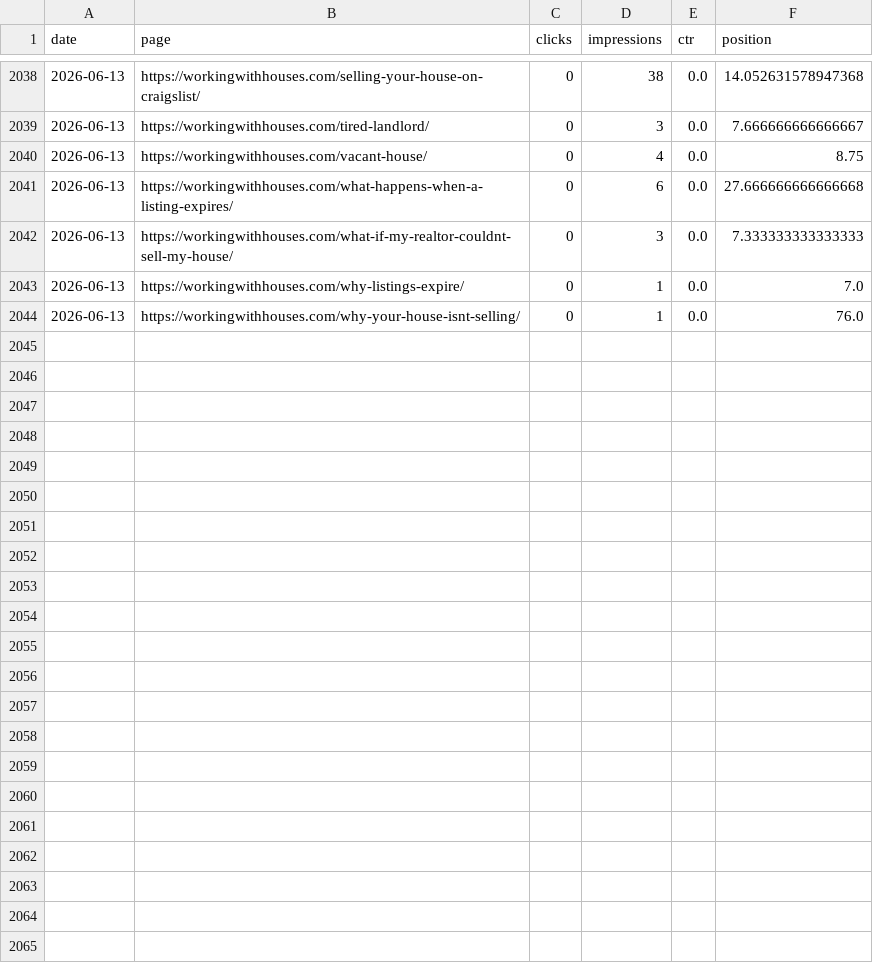
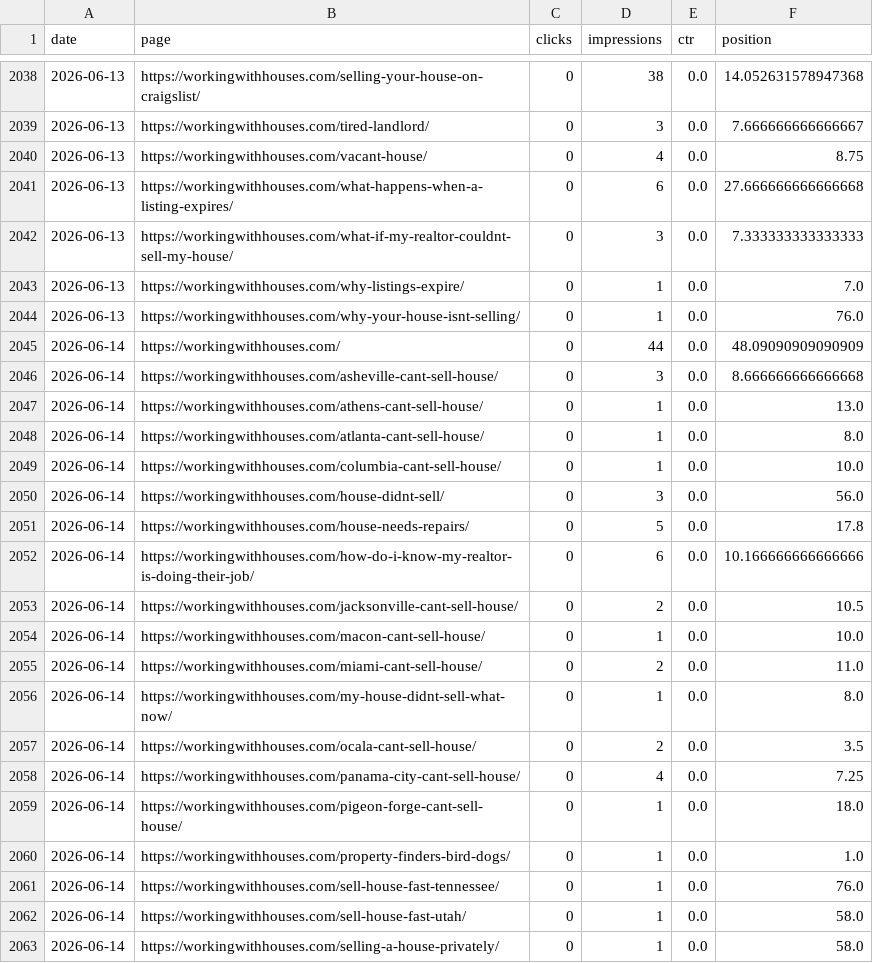
Before and after one commit to figlesias7/GSC-Tracker, a CSV file: data/gsc_daily_data.csv, drawn as a sheet; only a part is shown, gaps mark what is left out; the diff covers the shown part only.

```diff
--- a/data/gsc_daily_data.csv
+++ b/data/gsc_daily_data.csv
@@ -2044 +2044,20 @@ date,page,clicks,impressions,ctr,position
 2026-06-13,https://workingwithhouses.com/why-your-house-isnt-selling/,0,1,0.0,76.0
+2026-06-14,https://workingwithhouses.com/,0,44,0.0,48.09090909090909
+2026-06-14,https://workingwithhouses.com/asheville-cant-sell-house/,0,3,0.0,8.666666666666668
+2026-06-14,https://workingwithhouses.com/athens-cant-sell-house/,0,1,0.0,13.0
+2026-06-14,https://workingwithhouses.com/atlanta-cant-sell-house/,0,1,0.0,8.0
+2026-06-14,https://workingwithhouses.com/columbia-cant-sell-house/,0,1,0.0,10.0
+2026-06-14,https://workingwithhouses.com/house-didnt-sell/,0,3,0.0,56.0
+2026-06-14,https://workingwithhouses.com/house-needs-repairs/,0,5,0.0,17.8
+2026-06-14,https://workingwithhouses.com/how-do-i-know-my-realtor-is-doing-their-job/,0,6,0.0,10.166666666666666
+2026-06-14,https://workingwithhouses.com/jacksonville-cant-sell-house/,0,2,0.0,10.5
+2026-06-14,https://workingwithhouses.com/macon-cant-sell-house/,0,1,0.0,10.0
+2026-06-14,https://workingwithhouses.com/miami-cant-sell-house/,0,2,0.0,11.0
+2026-06-14,https://workingwithhouses.com/my-house-didnt-sell-what-now/,0,1,0.0,8.0
+2026-06-14,https://workingwithhouses.com/ocala-cant-sell-house/,0,2,0.0,3.5
+2026-06-14,https://workingwithhouses.com/panama-city-cant-sell-house/,0,4,0.0,7.25
+2026-06-14,https://workingwithhouses.com/pigeon-forge-cant-sell-house/,0,1,0.0,18.0
+2026-06-14,https://workingwithhouses.com/property-finders-bird-dogs/,0,1,0.0,1.0
+2026-06-14,https://workingwithhouses.com/sell-house-fast-tennessee/,0,1,0.0,76.0
+2026-06-14,https://workingwithhouses.com/sell-house-fast-utah/,0,1,0.0,58.0
+2026-06-14,https://workingwithhouses.com/selling-a-house-privately/,0,1,0.0,58.0
```
Also changed, not shown: 11 added rows elsewhere in this file, 1 other file.
